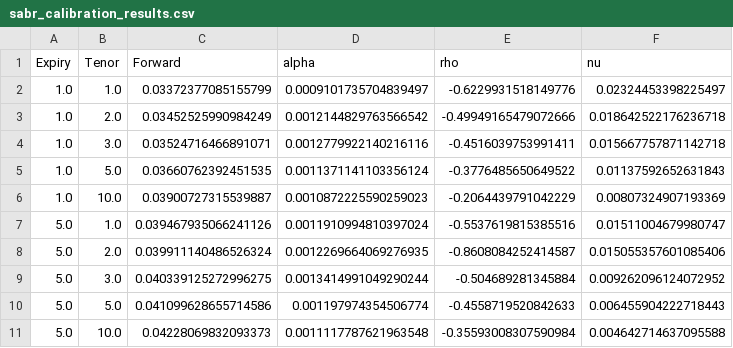
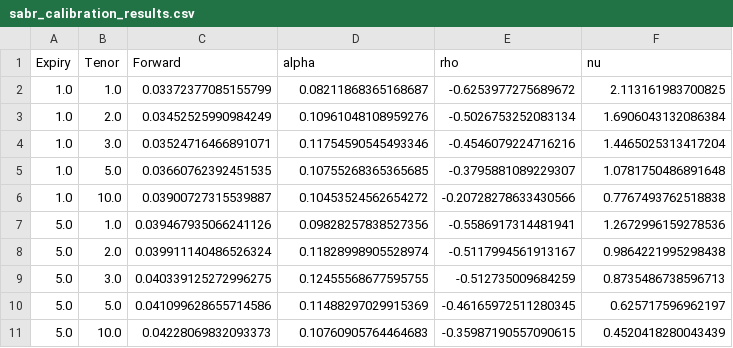
Before and after one commit to Gregtwl/QF605_Assignment, a CSV file: sabr_calibration_results.csv, drawn as a sheet; only a part is shown; the diff covers the shown part only.

Commit message:
Debugging displaced diffusion model calibration

```diff
--- a/sabr_calibration_results.csv
+++ b/sabr_calibration_results.csv
@@ -1,11 +1,11 @@
 Expiry,Tenor,Forward,alpha,rho,nu
-1.0,1.0,0.03372377085155799,0.0009101735704839497,-0.6229931518149776,0.02324453398225497
-1.0,2.0,0.03452525990984249,0.0012144829763566542,-0.49949165479072666,0.018642522176236718
-1.0,3.0,0.03524716466891071,0.0012779922140216116,-0.4516039753991411,0.015667757871142718
-1.0,5.0,0.03660762392451535,0.0011371141103356124,-0.3776485650649522,0.01137592652631843
-1.0,10.0,0.03900727315539887,0.0010872225590259023,-0.2064439791042229,0.00807324907193369
-5.0,1.0,0.039467935066241126,0.0011910994810397024,-0.5537619815385516,0.01511004679980747
-5.0,2.0,0.039911140486526324,0.0012269664069276935,-0.8608084252414587,0.015055357601085406
-5.0,3.0,0.040339125272996275,0.0013414991049290244,-0.504689281345884,0.009262096124072952
-5.0,5.0,0.041099628655714586,0.001197974354506774,-0.4558719520842633,0.006455904222718443
-5.0,10.0,0.04228069832093373,0.0011117787621963548,-0.35593008307590984,0.004642714637095588
+1.0,1.0,0.03372377085155799,0.08211868365168687,-0.6253977275689672,2.113161983700825
+1.0,2.0,0.03452525990984249,0.10961048108959276,-0.5026753252083134,1.6906043132086384
+1.0,3.0,0.03524716466891071,0.11754590545493346,-0.4546079224716216,1.4465025313417204
+1.0,5.0,0.03660762392451535,0.10755268365365685,-0.3795881089229307,1.0781750486891648
+1.0,10.0,0.03900727315539887,0.10453524562654272,-0.20728278633430566,0.7767493762518838
+5.0,1.0,0.039467935066241126,0.09828257838527356,-0.5586917314481941,1.2672996159278536
+5.0,2.0,0.039911140486526324,0.11828998905528974,-0.5117994561913167,0.9864221995298438
+5.0,3.0,0.040339125272996275,0.12455568677595755,-0.512735009684259,0.8735486738596713
+5.0,5.0,0.041099628655714586,0.11488297029915369,-0.46165972511280345,0.625717596962197
+5.0,10.0,0.04228069832093373,0.10760905764464683,-0.35987190557090615,0.4520418280043439
```
Also changed, not shown: 15 edited cells elsewhere in this file, 3 other files.
